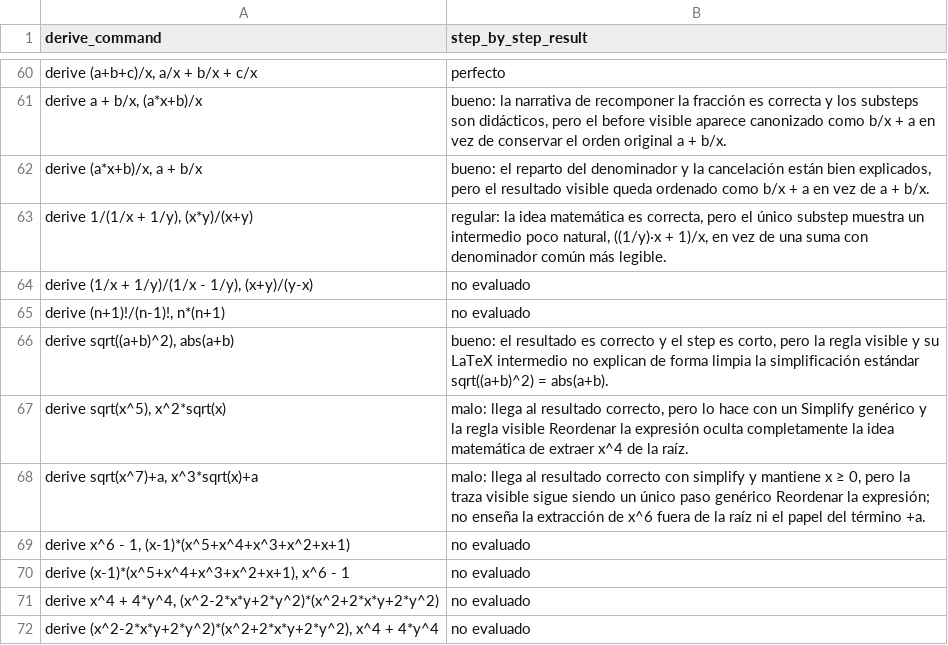
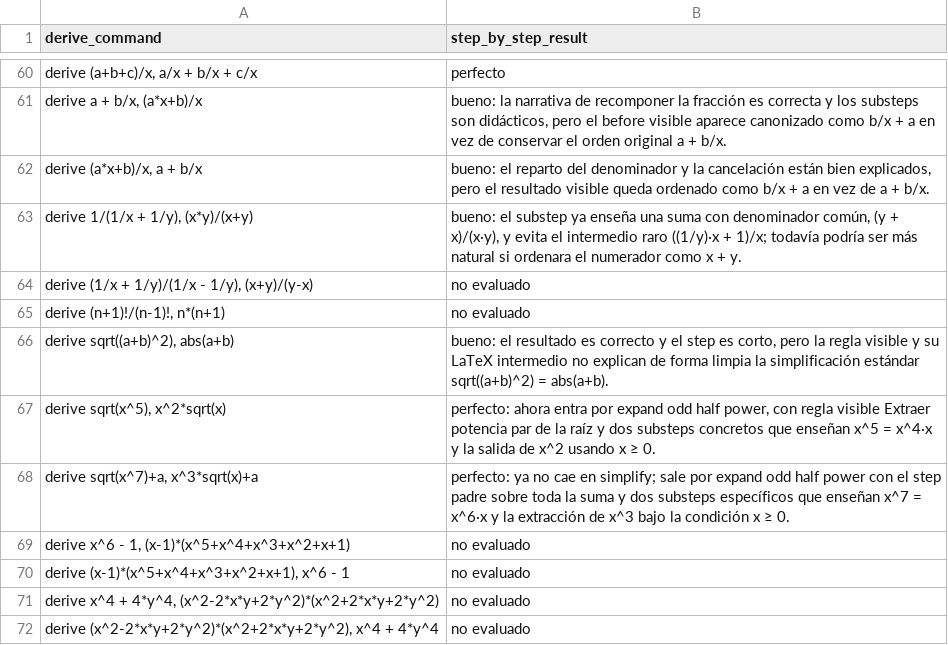
Before and after one commit to javileyes/ExpliCAS, a CSV file: docs/derive_step_by_step_review.csv, drawn as a sheet; only a part is shown, gaps mark what is left out.

Commit message:
Mejora derive, step by step

```diff
--- a/docs/derive_step_by_step_review.csv
+++ b/docs/derive_step_by_step_review.csv
@@ -62,3 +62,3 @@ derive_command,step_by_step_result
 "derive (a*x+b)/x, a + b/x","bueno: el reparto del denominador y la cancelación están bien explicados, pero el resultado visible queda ordenado como b/x + a en vez de a + b/x."
-"derive 1/(1/x + 1/y), (x*y)/(x+y)","regular: la idea matemática es correcta, pero el único substep muestra un intermedio poco natural, ((1/y)·x + 1)/x, en vez de una suma con denominador común más legible."
+"derive 1/(1/x + 1/y), (x*y)/(x+y)","bueno: el substep ya enseña una suma con denominador común, (y + x)/(x·y), y evita el intermedio raro ((1/y)·x + 1)/x; todavía podría ser más natural si ordenara el numerador como x + y."
 "derive (1/x + 1/y)/(1/x - 1/y), (x+y)/(y-x)",no evaluado
@@ -66,4 +66,4 @@ derive_command,step_by_step_result
 "derive sqrt((a+b)^2), abs(a+b)","bueno: el resultado es correcto y el step es corto, pero la regla visible y su LaTeX intermedio no explican de forma limpia la simplificación estándar sqrt((a+b)^2) = abs(a+b)."
-"derive sqrt(x^5), x^2*sqrt(x)","malo: llega al resultado correcto, pero lo hace con un Simplify genérico y la regla visible Reordenar la expresión oculta completamente la idea matemática de extraer x^4 de la raíz."
-"derive sqrt(x^7)+a, x^3*sqrt(x)+a","malo: llega al resultado correcto con simplify y mantiene x ≥ 0, pero la traza visible sigue siendo un único paso genérico Reordenar la expresión; no enseña la extracción de x^6 fuera de la raíz ni el papel del término +a."
+"derive sqrt(x^5), x^2*sqrt(x)","perfecto: ahora entra por expand odd half power, con regla visible Extraer potencia par de la raíz y dos substeps concretos que enseñan x^5 = x^4·x y la salida de x^2 usando x ≥ 0."
+"derive sqrt(x^7)+a, x^3*sqrt(x)+a","perfecto: ya no cae en simplify; sale por expand odd half power con el step padre sobre toda la suma y dos substeps específicos que enseñan x^7 = x^6·x y la extracción de x^3 bajo la condición x ≥ 0."
 "derive x^6 - 1, (x-1)*(x^5+x^4+x^3+x^2+x+1)",no evaluado
```
Also changed, not shown: 9 other files.
